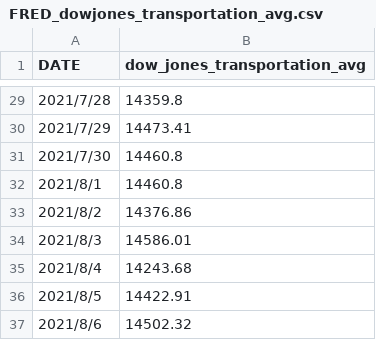
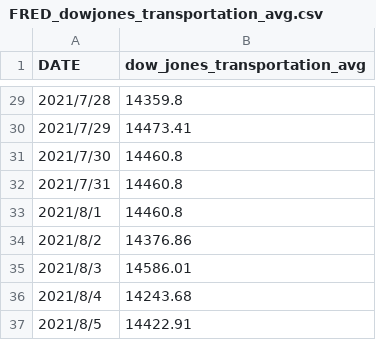
Before and after one commit to tiffanyke888/capstone_external_data, a CSV file: FRED_dowjones_transportation_avg.csv, drawn as a sheet; only a part is shown, gaps mark what is left out; the shorter side is filled out with more unchanged rows.

Commit message:
Update FRED_dowjones_transportation_avg.csv

```diff
--- a/FRED_dowjones_transportation_avg.csv
+++ b/FRED_dowjones_transportation_avg.csv
@@ -31,2 +31,3 @@ DATE,dow_jones_transportation_avg
 2021/7/30,14460.8
+2021/7/31,14460.8
 2021/8/1,14460.8
```
